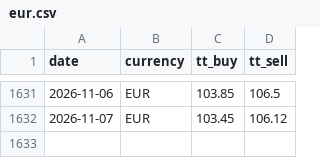
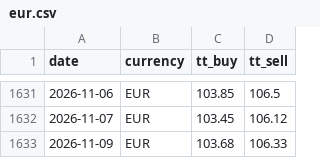
Before and after one commit to c-harsha/sbi-tt, a CSV file: data/eur.csv, drawn as a sheet; only a part is shown, gaps mark what is left out.

```diff
--- a/data/eur.csv
+++ b/data/eur.csv
@@ -1632 +1632,2 @@ date,currency,tt_buy,tt_sell
 2026-11-07,EUR,103.45,106.12
+2026-11-09,EUR,103.68,106.33
```
Also changed, not shown: data/gbp.csv, data/jpy.csv, 1 other file.
